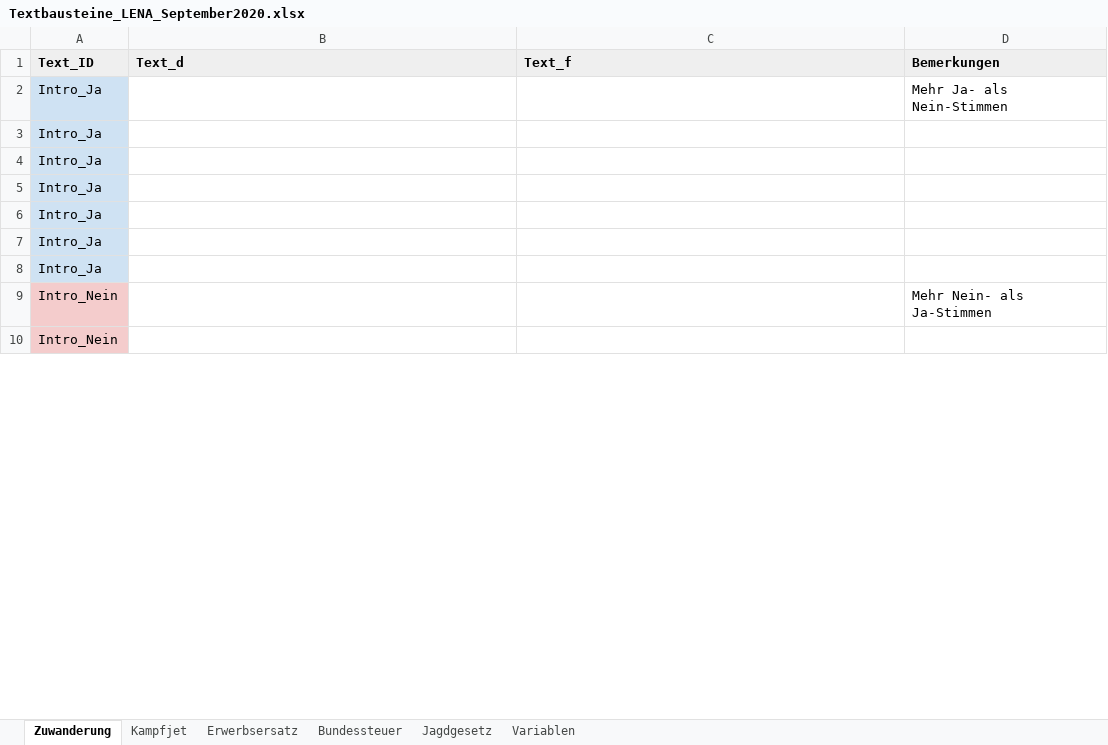
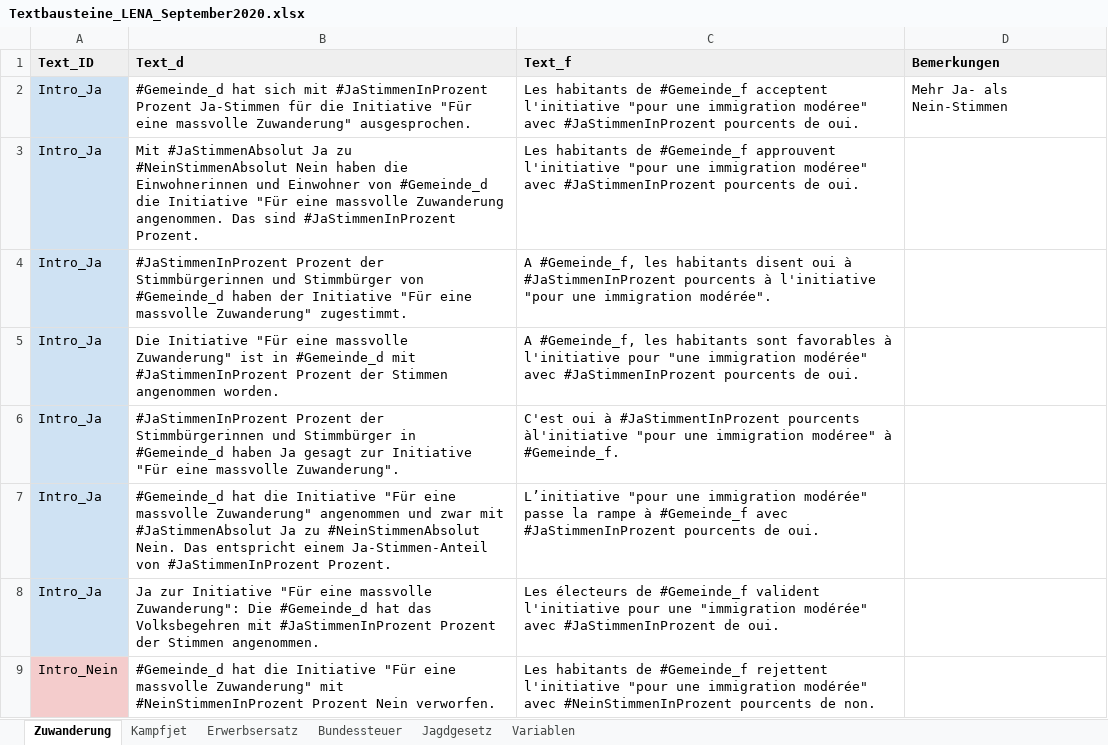
Before and after one commit to awp-finanznachrichten/lena, an Excel workbook: Data/Textbausteine_LENA_September2020.xlsx, sheet Zuwanderung, drawn as a sheet; only a part is shown; values as stored, in another font and other column widths than the file's, no borders; charts and pictures not drawn; removed rows and columns are numbered as before the commit, all else as after; the diff covers the shown part only; the diff names each change by its address in the sheet, - before the commit and + after, or states it on an @@ line.

```diff
--- a/Data/Textbausteine_LENA_September2020.xlsx (sheet Zuwanderung)
+++ b/Data/Textbausteine_LENA_September2020.xlsx (sheet Zuwanderung)
-B2 (Text_d): (empty)
+B2 (Text_d): #Gemeinde_d hat sich mit #JaStimmenInProzent Prozent Ja-Stimmen für die Initiative "Für eine massvolle Zuwanderung" ausgesprochen.
-C2 (Text_f): (empty)
+C2 (Text_f): Les habitants de #Gemeinde_f acceptent l'initiative "pour une immigration modéree" avec #JaStimmenInProzent pourcents de oui.
-B3 (Text_d): (empty)
+B3 (Text_d): Mit #JaStimmenAbsolut Ja zu #NeinStimmenAbsolut Nein haben die Einwohnerinnen und Einwohner von #Gemeinde_d die Initiative "Für eine massvolle Zuwanderung angenommen. Das sind #JaStimmenInProzent Prozent.
-C3 (Text_f): (empty)
+C3 (Text_f): Les habitants de #Gemeinde_f approuvent l'initiative "pour une immigration modéree" avec #JaStimmenInProzent pourcents de oui.
-B4 (Text_d): (empty)
+B4 (Text_d): #JaStimmenInProzent Prozent der Stimmbürgerinnen und Stimmbürger von #Gemeinde_d haben der Initiative "Für eine massvolle Zuwanderung" zugestimmt.
-C4 (Text_f): (empty)
+C4 (Text_f): A #Gemeinde_f, les habitants disent oui à #JaStimmenInProzent pourcents à l'initiative "pour une immigration modérée".
-B5 (Text_d): (empty)
+B5 (Text_d): Die Initiative "Für eine massvolle Zuwanderung" ist in #Gemeinde_d mit #JaStimmenInProzent Prozent der Stimmen angenommen worden.
-C5 (Text_f): (empty)
+C5 (Text_f): A #Gemeinde_f, les habitants sont favorables à l'initiative pour "une immigration modérée" avec #JaStimmenInProzent pourcents de oui.
-B6 (Text_d): (empty)
+B6 (Text_d): #JaStimmenInProzent Prozent der Stimmbürgerinnen und Stimmbürger in #Gemeinde_d haben Ja gesagt zur Initiative "Für eine massvolle Zuwanderung".
-C6 (Text_f): (empty)
+C6 (Text_f): C'est oui à #JaStimmentInProzent pourcents àl'initiative "pour une immigration modéree" à #Gemeinde_f.
-B7 (Text_d): (empty)
+B7 (Text_d): #Gemeinde_d hat die Initiative "Für eine massvolle Zuwanderung" angenommen und zwar mit #JaStimmenAbsolut Ja zu #NeinStimmenAbsolut Nein. Das entspricht einem Ja-Stimmen-Anteil von #JaStimmenInProzent Prozent.
-C7 (Text_f): (empty)
+C7 (Text_f): L’initiative "pour une immigration modérée" passe la rampe à #Gemeinde_f avec #JaStimmenInProzent pourcents de oui.
-B8 (Text_d): (empty)
+B8 (Text_d): Ja zur Initiative "Für eine massvolle Zuwanderung": Die #Gemeinde_d hat das Volksbegehren mit #JaStimmenInProzent Prozent der Stimmen angenommen.
-C8 (Text_f): (empty)
+C8 (Text_f): Les électeurs de #Gemeinde_f valident l'initiative pour une "immigration modérée" avec #JaStimmenInProzent de oui.
-row 9: Intro_Nein |  |  | Mehr Nein- als Ja-Stimmen
-B9 (Text_d): (empty)
+B9 (Text_d): #Gemeinde_d hat die Initiative "Für eine massvolle Zuwanderung" mit #NeinStimmenInProzent Prozent Nein verworfen.
-C9 (Text_f): (empty)
+C9 (Text_f): Les habitants de #Gemeinde_f rejettent l'initiative "pour une immigration modérée" avec #NeinStimmenInProzent pourcents de non.
```
Also changed, not shown: 1 added row and 48 edited cells elsewhere in this sheet, sheet Bundessteuer, sheet Jagdgesetz, sheet Erwerbsersatz, sheet Kampfjet, charts or pictures, 8 other files.
